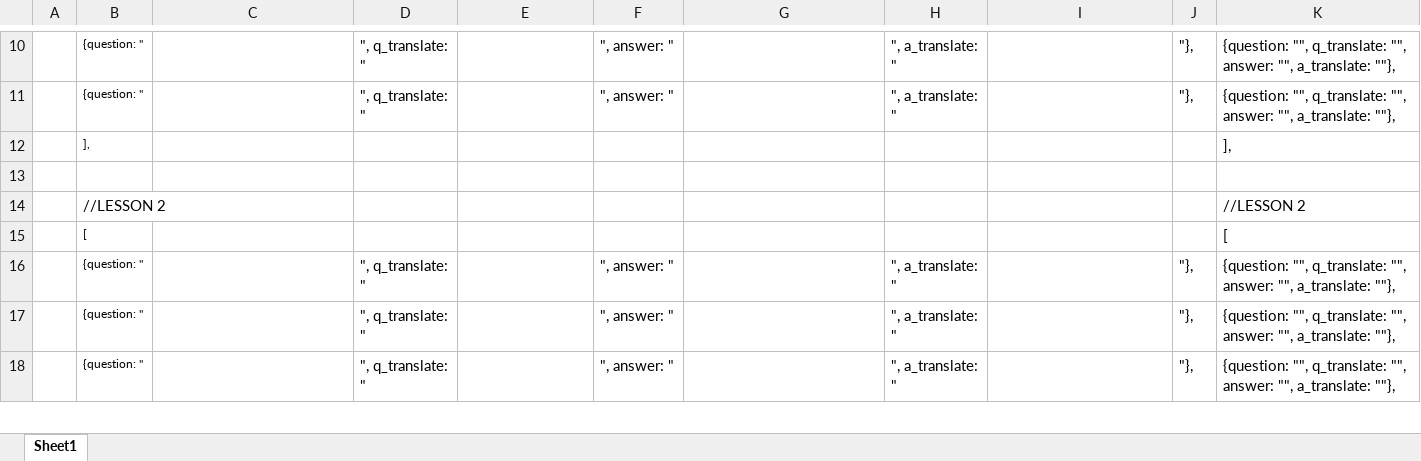
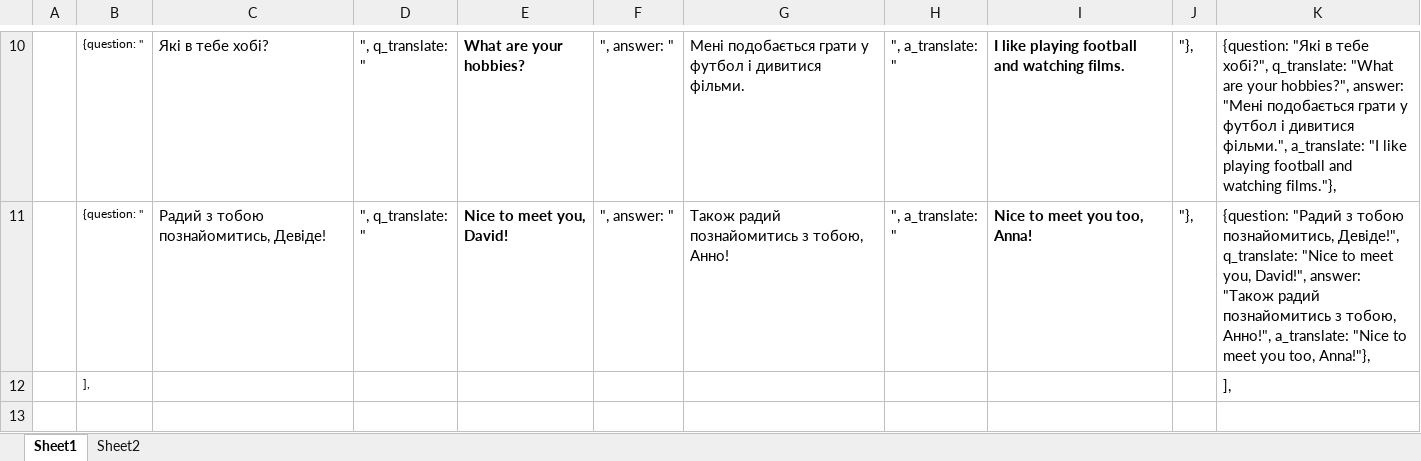
Before and after one commit to vikhulei/TeachLearnFullStack, an Excel workbook: public/docs/Speaking_dialogs.xlsx, sheet Sheet1, drawn as a sheet; only a part is shown, gaps mark what is left out; the shorter side is filled out with more unchanged rows; values as stored, in another font and other column widths than the file's, no borders; the diff covers the shown part only; the diff names each change by its address in the sheet, - before the commit and + after, or states it on an @@ line.

```diff
--- a/public/docs/Speaking_dialogs.xlsx (sheet Sheet1)
+++ b/public/docs/Speaking_dialogs.xlsx (sheet Sheet1)
+sheet tab: Sheet2
-C10: (empty)
+C10: Які в тебе хобі?
-E10: (empty)
+E10: What are your hobbies?
-G10: (empty)
+G10: Мені подобається грати у футбол і дивитися фільми.
-I10: (empty)
+I10: I like playing football and watching films.
-K10: {question: "", q_translate: "", answer: "", a_translate: ""},
+K10: {question: "Які в тебе хобі?", q_translate: "What are your hobbies?", answer: "Мені подобається грати у футбол і дивитися фільми.", a_translate: "I like playing football and watching films."},
-C11: (empty)
+C11: Радий з тобою познайомитись, Девіде!
-E11: (empty)
+E11: Nice to meet you, David!
-G11: (empty)
+G11: Також радий познайомитись з тобою, Анно!
-I11: (empty)
+I11: Nice to meet you too, Anna!
-K11: {question: "", q_translate: "", answer: "", a_translate: ""},
+K11: {question: "Радий з тобою познайомитись, Девіде!", q_translate: "Nice to meet you, David!", answer: "Також радий познайомитись з тобою, Анно!", a_translate: "Nice to meet you too, Anna!"},
```
Also changed, not shown: 30 edited cells elsewhere in this sheet, public/docs/Reading_texts.xlsx, 15 other files.
